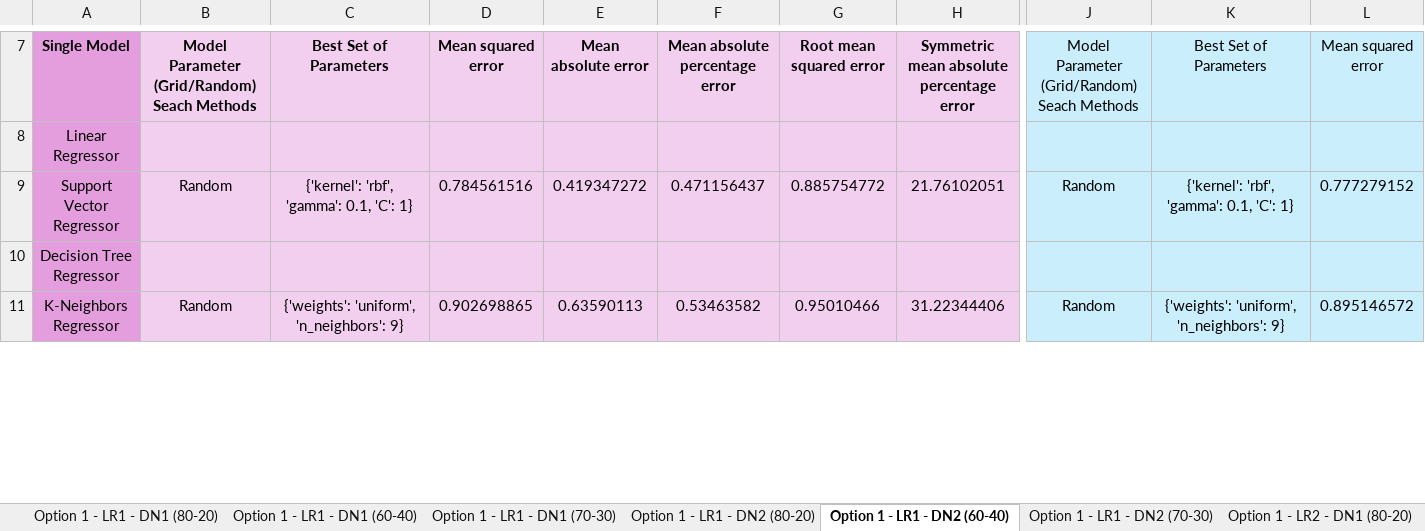
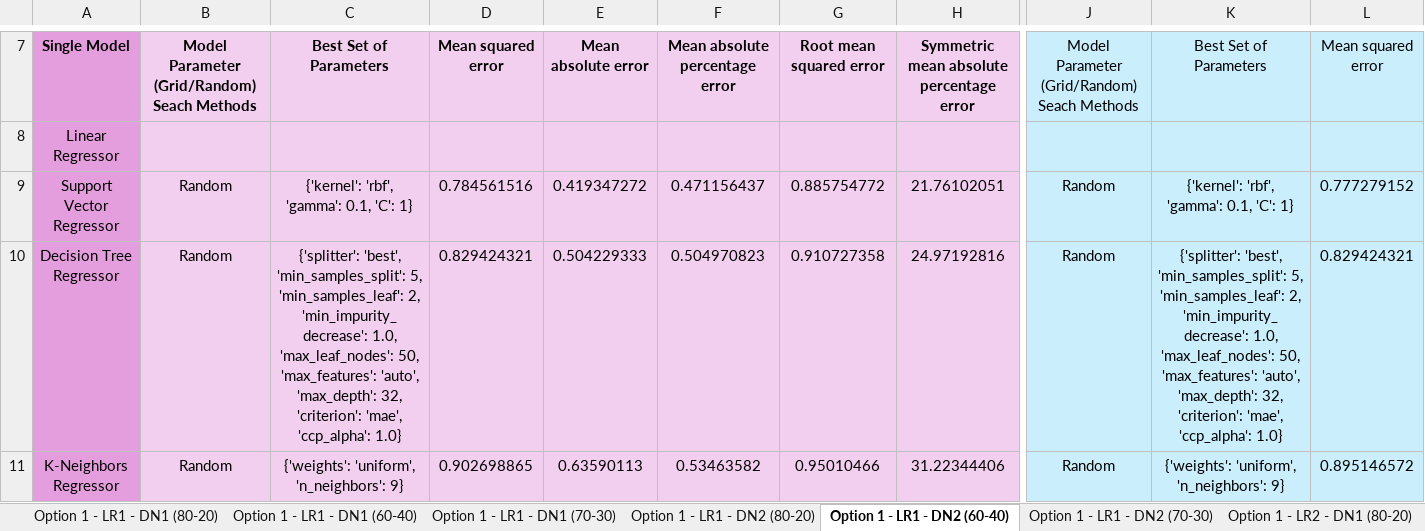
Before and after one commit to oleeveeuh/gr-WPI-UMASS-TOD-Prediction, an Excel workbook: data/performance_sheets/BA11 Overall Model Peformance Results.xlsx, sheet Option 1 - LR1 - DN2 (60-40), drawn as a sheet; only a part is shown, gaps mark what is left out; values as stored, in another font and other column widths than the file's, no borders; the diff covers the shown part only; the diff names each change by its address in the sheet, - before the commit and + after, or states it on an @@ line.

```diff
--- a/data/performance_sheets/BA11 Overall Model Peformance Results.xlsx (sheet Option 1 - LR1 - DN2 (60-40))
+++ b/data/performance_sheets/BA11 Overall Model Peformance Results.xlsx (sheet Option 1 - LR1 - DN2 (60-40))
-B10: (empty)
+B10: Random
-C10: (empty)
+C10: {'splitter': 'best', 'min_samples_split': 5, 'min_samples_leaf': 2, 'min_impurity_decrease': 1.0, 'max_leaf_nodes': 50, 'max_features': 'auto', 'max_depth': 32, 'criterion': 'mae', 'ccp_alpha': 1.0}
-D10: (empty)
+D10: 0.829424321
-E10: (empty)
+E10: 0.504229333
-F10: (empty)
+F10: 0.504970823
-G10: (empty)
+G10: 0.910727358
-H10: (empty)
+H10: 24.97192816
-J10: (empty)
+J10: Random
-K10: (empty)
+K10: {'splitter': 'best', 'min_samples_split': 5, 'min_samples_leaf': 2, 'min_impurity_decrease': 1.0, 'max_leaf_nodes': 50, 'max_features': 'auto', 'max_depth': 32, 'criterion': 'mae', 'ccp_alpha': 1.0}
-L10: (empty)
+L10: 0.829424321
```
Also changed, not shown: 32 edited cells elsewhere in this sheet, sheet Option 1 - LR1 - DN1 (70-30), sheet Option 1 - LR1 - DN2 (70-30), sheet Option 1 - LR1 - DN2 (80-20), sheet Option 1 - LR1 - DN1 (60-40), sheet Option 1 - LR1 - DN1 (80-20), sheet Option 1 - NLR1 - DN2 (70-30), 9 more sheets, data/performance_sheets/BA47 Overall Model Peformance Results.xlsx, 3 other files.
